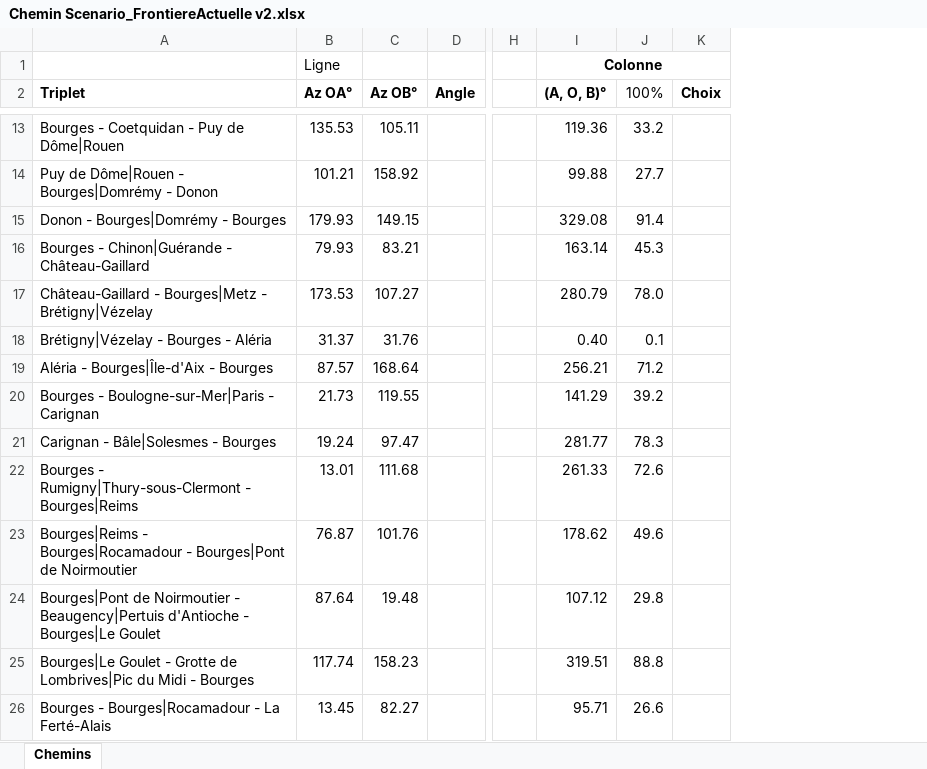
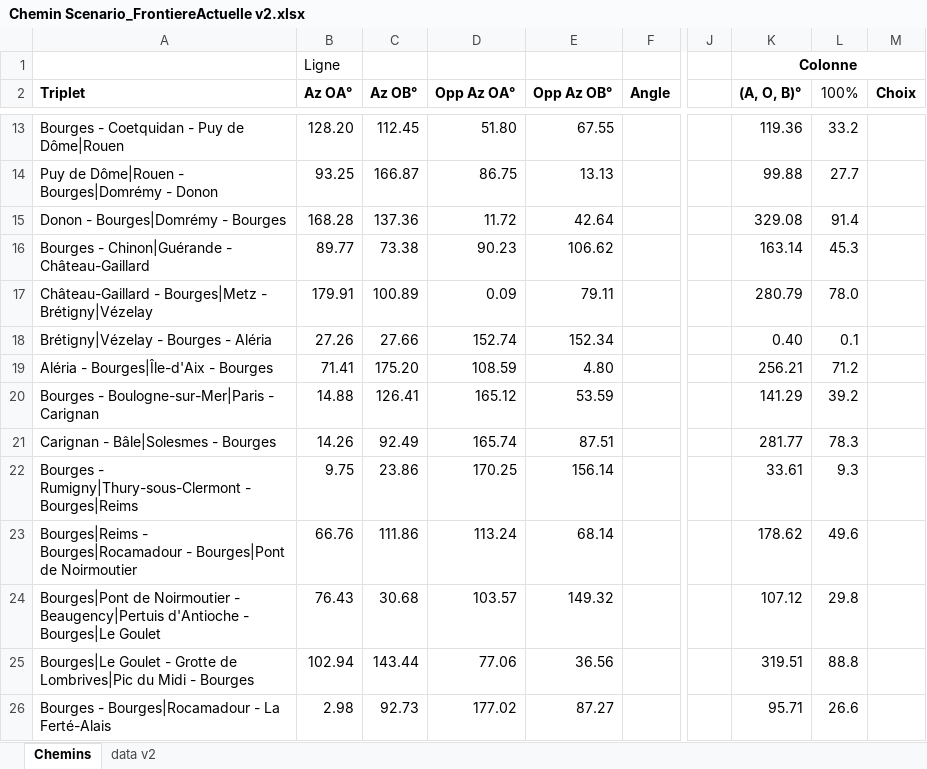
Before and after one commit to jolylaurent78/src, an Excel workbook: exports/Chemin Scenario_FrontiereActuelle v2.xlsx, sheet Chemins, drawn as a sheet; only a part is shown, gaps mark what is left out; values as stored, in another font and other column widths than the file's, no borders; addresses are those after the commit; the diff covers the shown part only; the diff names each change by its address in the sheet, - before the commit and + after, or states it on an @@ line.

```diff
--- a/exports/Chemin Scenario_FrontiereActuelle v2.xlsx (sheet Chemins)
+++ b/exports/Chemin Scenario_FrontiereActuelle v2.xlsx (sheet Chemins)
+sheet tab: data v2
+column D (Opp Az OA°), rows 13-26: 51.80 | 86.75 | 11.72 | 90.23 | 0.09 | 152.74 | 108.59 | 165.12 | 165.74 | 170.25 | 113.24 | 103.57 | 77.06 | 177.02
+column E (Opp Az OB°), rows 13-26: 67.55 | 13.13 | 42.64 | 106.62 | 79.11 | 152.34 | 4.80 | 53.59 | 87.51 | 156.14 | 68.14 | 149.32 | 36.56 | 87.27
-B13 (Az OA°): 135.53
+B13 (Az OA°): 128.20
-C13 (Az OB°): 105.11
+C13 (Az OB°): 112.45
-B14 (Az OA°): 101.21
+B14 (Az OA°): 93.25
-C14 (Az OB°): 158.92
+C14 (Az OB°): 166.87
-B15 (Az OA°): 179.93
+B15 (Az OA°): 168.28
-C15 (Az OB°): 149.15
+C15 (Az OB°): 137.36
-B16 (Az OA°): 79.93
+B16 (Az OA°): 89.77
-C16 (Az OB°): 83.21
+C16 (Az OB°): 73.38
-B17 (Az OA°): 173.53
+B17 (Az OA°): 179.91
-C17 (Az OB°): 107.27
+C17 (Az OB°): 100.89
-B18 (Az OA°): 31.37
+B18 (Az OA°): 27.26
-C18 (Az OB°): 31.76
+C18 (Az OB°): 27.66
-B19 (Az OA°): 87.57
+B19 (Az OA°): 71.41
-C19 (Az OB°): 168.64
+C19 (Az OB°): 175.20
-B20 (Az OA°): 21.73
+B20 (Az OA°): 14.88
-C20 (Az OB°): 119.55
+C20 (Az OB°): 126.41
-B21 (Az OA°): 19.24
+B21 (Az OA°): 14.26
-C21 (Az OB°): 97.47
+C21 (Az OB°): 92.49
-B22 (Az OA°): 13.01
+B22 (Az OA°): 9.75
-C22 (Az OB°): 111.68
+C22 (Az OB°): 23.86
-K22 ((A, O, B)°): 261.33
+K22 ((A, O, B)°): 33.61
-L22 (100%): 72.6
+L22 (100%): 9.3
-B23 (Az OA°): 76.87
+B23 (Az OA°): 66.76
-C23 (Az OB°): 101.76
+C23 (Az OB°): 111.86
-B24 (Az OA°): 87.64
+B24 (Az OA°): 76.43
-C24 (Az OB°): 19.48
+C24 (Az OB°): 30.68
-B25 (Az OA°): 117.74
+B25 (Az OA°): 102.94
-C25 (Az OB°): 158.23
+C25 (Az OB°): 143.44
-B26 (Az OA°): 13.45
+B26 (Az OA°): 2.98
-C26 (Az OB°): 82.27
+C26 (Az OB°): 92.73
```
Also changed, not shown: 56 edited cells and cell formats elsewhere in this sheet, formulas that keep their value, 3 other files.
